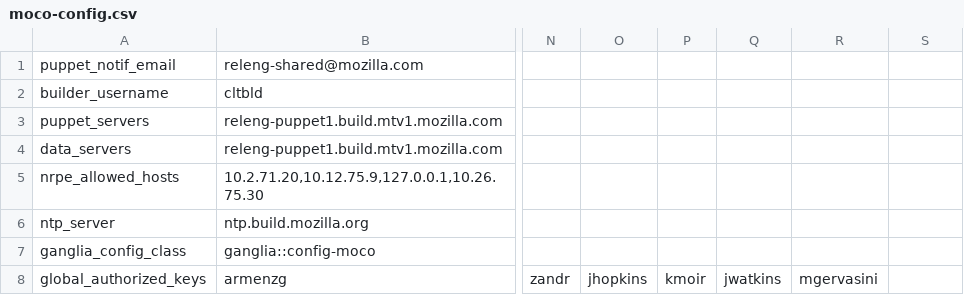
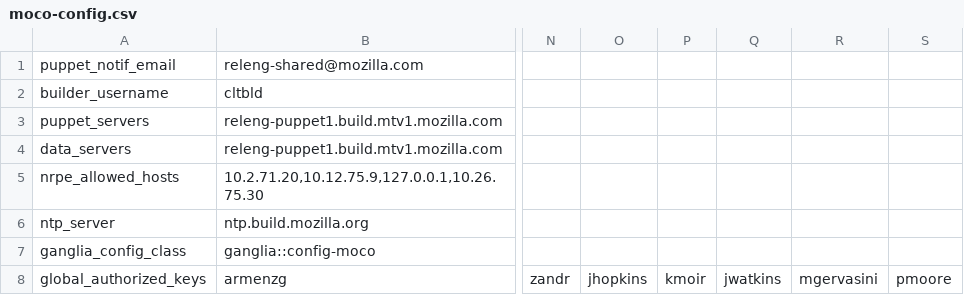
Before and after one commit to mozilla-releng/build-puppet, a CSV file: manifests/extlookup/moco-config.csv, drawn as a sheet; only a part is shown, gaps mark what is left out; the diff names each change by its address in the sheet, - before the commit and + after, or states it on an @@ line.

Commit message:
Bug 848044 - Add pmoore to puppet authorized keys r=rail
--HG--
extra : rebase_source : 8afdb42394e18fe142de216bb1e2425e6726f2b5

```diff
--- a/manifests/extlookup/moco-config.csv
+++ b/manifests/extlookup/moco-config.csv
-S8: (empty)
+S8: pmoore
```
Also changed, not shown: 1 other file.
